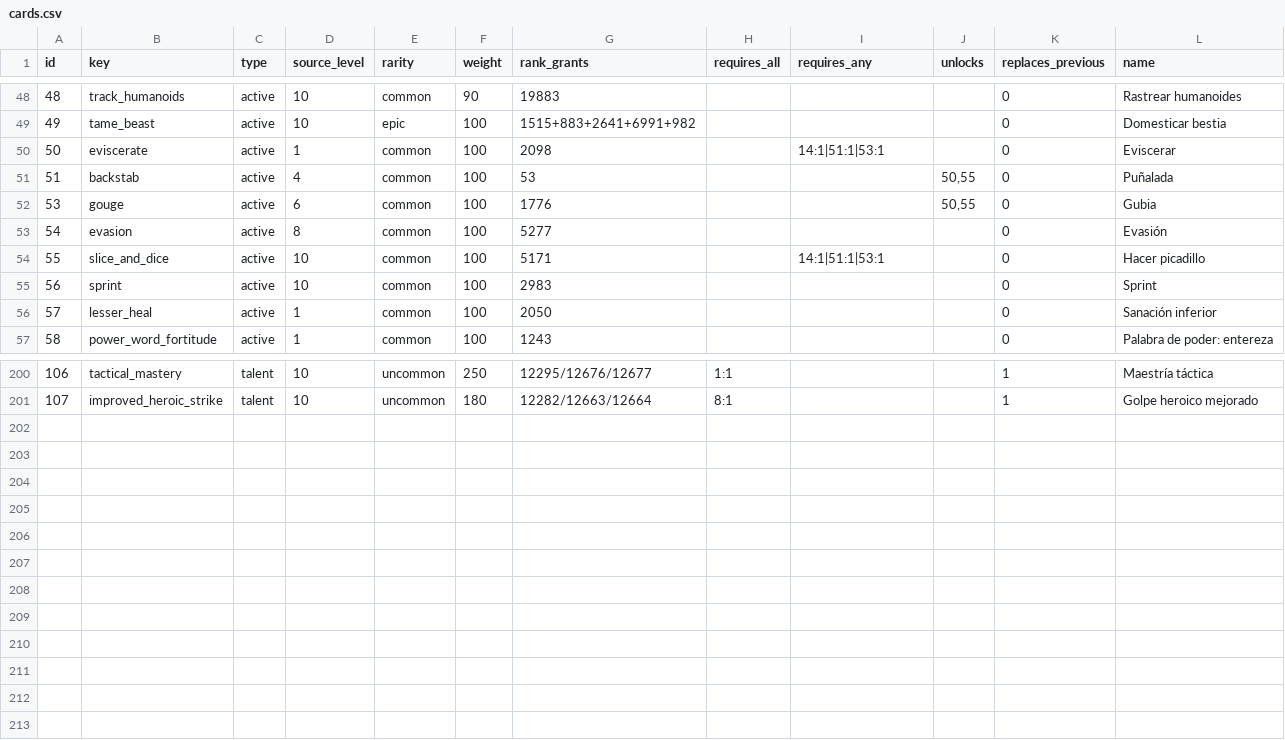
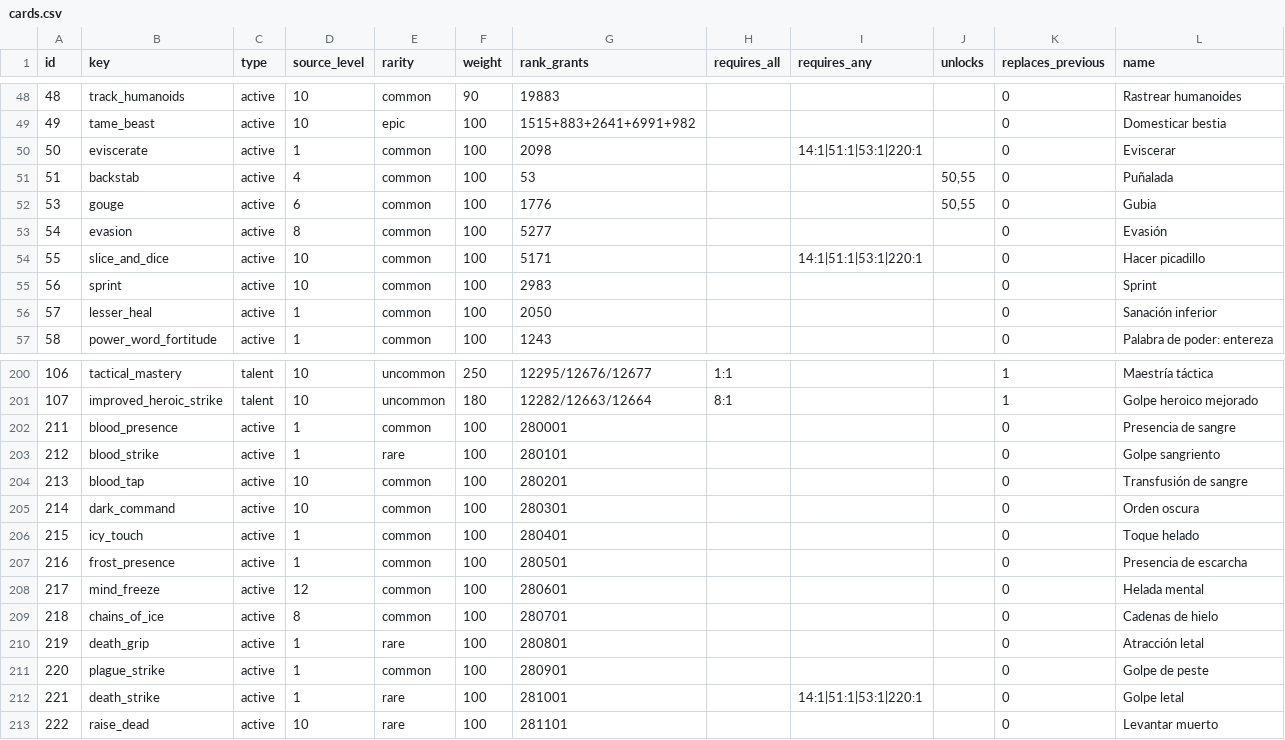
Before and after one commit to sageoffroy/adventurer-core, a CSV file: config/spelldraft/cards.csv, drawn as a sheet; only a part is shown, gaps mark what is left out.

Commit message:
Integrate first twelve DK adaptations through existing SpellDraft pipeline
Add owned spell transformations, native rank chains, C++ effects, catalog and talent associations. Keep original DK spells unchanged and route installation/rollback through existing package tools. Add fixture coverage and C++ syntax checks against aventurerosdeazeroth. Gameplay validation pending.

```diff
--- a/config/spelldraft/cards.csv
+++ b/config/spelldraft/cards.csv
@@ -49,3 +49,3 @@ id;key;type;source_level;rarity;weight;rank_grants;requires_all;requires_any;unl
 49;tame_beast;active;10;epic;100;1515+883+2641+6991+982;;;;0;Domesticar bestia
-50;eviscerate;active;1;common;100;2098;;14:1|51:1|53:1;;0;Eviscerar
+50;eviscerate;active;1;common;100;2098;;14:1|51:1|53:1|220:1;;0;Eviscerar
 51;backstab;active;4;common;100;53;;;50,55;0;Puñalada
@@ -53,3 +53,3 @@ id;key;type;source_level;rarity;weight;rank_grants;requires_all;requires_any;unl
 54;evasion;active;8;common;100;5277;;;;0;Evasión
-55;slice_and_dice;active;10;common;100;5171;;14:1|51:1|53:1;;0;Hacer picadillo
+55;slice_and_dice;active;10;common;100;5171;;14:1|51:1|53:1|220:1;;0;Hacer picadillo
 56;sprint;active;10;common;100;2983;;;;0;Sprint
@@ -201 +201,13 @@ id;key;type;source_level;rarity;weight;rank_grants;requires_all;requires_any;unl
 107;improved_heroic_strike;talent;10;uncommon;180;12282/12663/12664;8:1;;;1;Golpe heroico mejorado
+211;blood_presence;active;1;common;100;280001;;;;0;Presencia de sangre
+212;blood_strike;active;1;rare;100;280101;;;;0;Golpe sangriento
+213;blood_tap;active;10;common;100;280201;;;;0;Transfusión de sangre
+214;dark_command;active;10;common;100;280301;;;;0;Orden oscura
+215;icy_touch;active;1;common;100;280401;;;;0;Toque helado
+216;frost_presence;active;1;common;100;280501;;;;0;Presencia de escarcha
+217;mind_freeze;active;12;common;100;280601;;;;0;Helada mental
+218;chains_of_ice;active;8;common;100;280701;;;;0;Cadenas de hielo
+219;death_grip;active;1;rare;100;280801;;;;0;Atracción letal
+220;plague_strike;active;1;common;100;280901;;;;0;Golpe de peste
+221;death_strike;active;1;rare;100;281001;;14:1|51:1|53:1|220:1;;0;Golpe letal
+222;raise_dead;active;10;rare;100;281101;;;;0;Levantar muerto
```
Also changed, not shown: config/spelldraft/catalog_metadata.csv, 21 other files.
